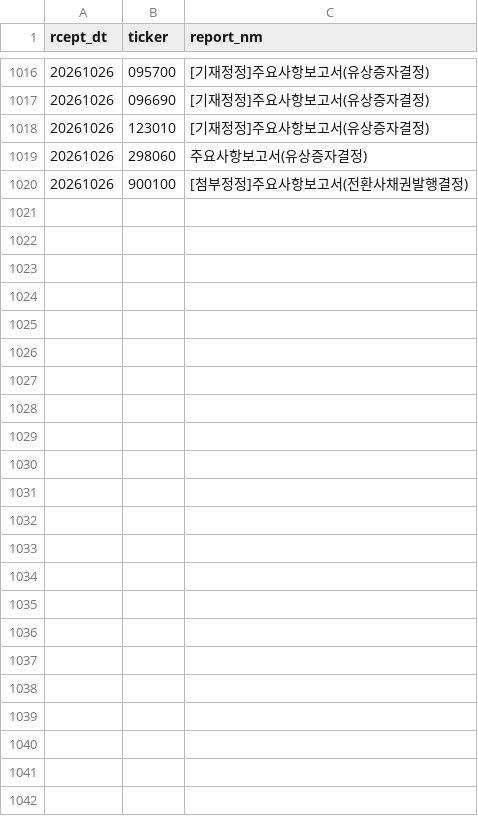
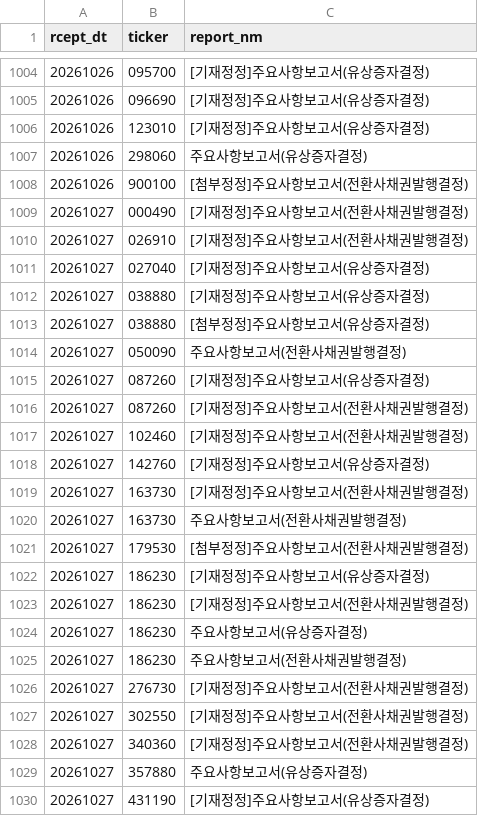
Before and after one commit to bamhobak/kospi-volume, a CSV file: data/dilution_recent.csv, drawn as a sheet; only a part is shown, gaps mark what is left out; the diff covers the shown part only.

```diff
--- a/data/dilution_recent.csv
+++ b/data/dilution_recent.csv
@@ -1020 +1008,23 @@ rcept_dt,ticker,report_nm
 20261026,900100,[첨부정정]주요사항보고서(전환사채권발행결정)
+20261027,000490,[기재정정]주요사항보고서(전환사채권발행결정)
+20261027,026910,[기재정정]주요사항보고서(전환사채권발행결정)
+20261027,027040,[기재정정]주요사항보고서(유상증자결정)
+20261027,038880,[기재정정]주요사항보고서(유상증자결정)
+20261027,038880,[첨부정정]주요사항보고서(유상증자결정)
+20261027,050090,주요사항보고서(전환사채권발행결정)
+20261027,087260,[기재정정]주요사항보고서(유상증자결정)
+20261027,087260,[기재정정]주요사항보고서(전환사채권발행결정)
+20261027,102460,[기재정정]주요사항보고서(전환사채권발행결정)
+20261027,142760,[기재정정]주요사항보고서(유상증자결정)
+20261027,163730,[기재정정]주요사항보고서(전환사채권발행결정)
+20261027,163730,주요사항보고서(전환사채권발행결정)
+20261027,179530,[첨부정정]주요사항보고서(전환사채권발행결정)
+20261027,186230,[기재정정]주요사항보고서(유상증자결정)
+20261027,186230,[기재정정]주요사항보고서(전환사채권발행결정)
+20261027,186230,주요사항보고서(유상증자결정)
+20261027,186230,주요사항보고서(전환사채권발행결정)
+20261027,276730,[기재정정]주요사항보고서(전환사채권발행결정)
+20261027,302550,[기재정정]주요사항보고서(전환사채권발행결정)
+20261027,340360,[기재정정]주요사항보고서(전환사채권발행결정)
+20261027,357880,주요사항보고서(유상증자결정)
+20261027,431190,[기재정정]주요사항보고서(유상증자결정)
```
Also changed, not shown: 12 removed rows elsewhere in this file, data/buyback_recent.csv, data/credit_recent.csv, 8 other files.
